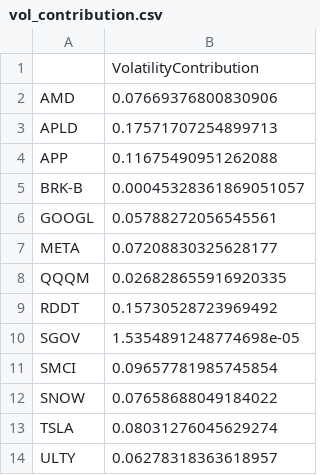
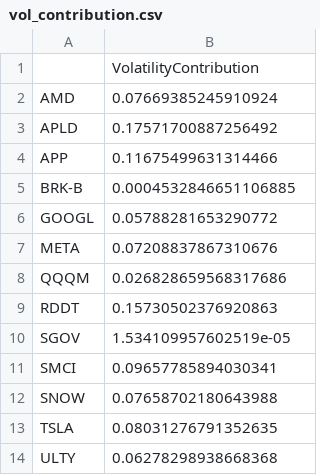
Before and after one commit to avo427/daisy_risk_engine, a CSV file: data/vol_contribution.csv, drawn as a sheet.

```diff
--- a/data/vol_contribution.csv
+++ b/data/vol_contribution.csv
@@ -1,14 +1,14 @@
 ,VolatilityContribution
-AMD,0.07669376800830906
-APLD,0.17571707254899713
-APP,0.11675490951262088
-BRK-B,0.00045328361869051057
-GOOGL,0.05788272056545561
-META,0.07208830325628177
-QQQM,0.026828655916920335
-RDDT,0.15730528723969492
-SGOV,1.5354891248774698e-05
-SMCI,0.09657781985745854
-SNOW,0.07658688049184022
-TSLA,0.08031276045629274
-ULTY,0.06278318363618957
+AMD,0.07669385245910924
+APLD,0.17571700887256492
+APP,0.11675499631314466
+BRK-B,0.0004532846651106885
+GOOGL,0.05788281653290772
+META,0.07208837867310676
+QQQM,0.026828659568317686
+RDDT,0.15730502376920863
+SGOV,1.534109957602519e-05
+SMCI,0.09657785894030341
+SNOW,0.07658702180643988
+TSLA,0.08031276791352635
+ULTY,0.06278298938668368
```
Also changed, not shown: data/forecast_metrics.csv, data/forecast_risk_contributions.csv, 18 other files.
